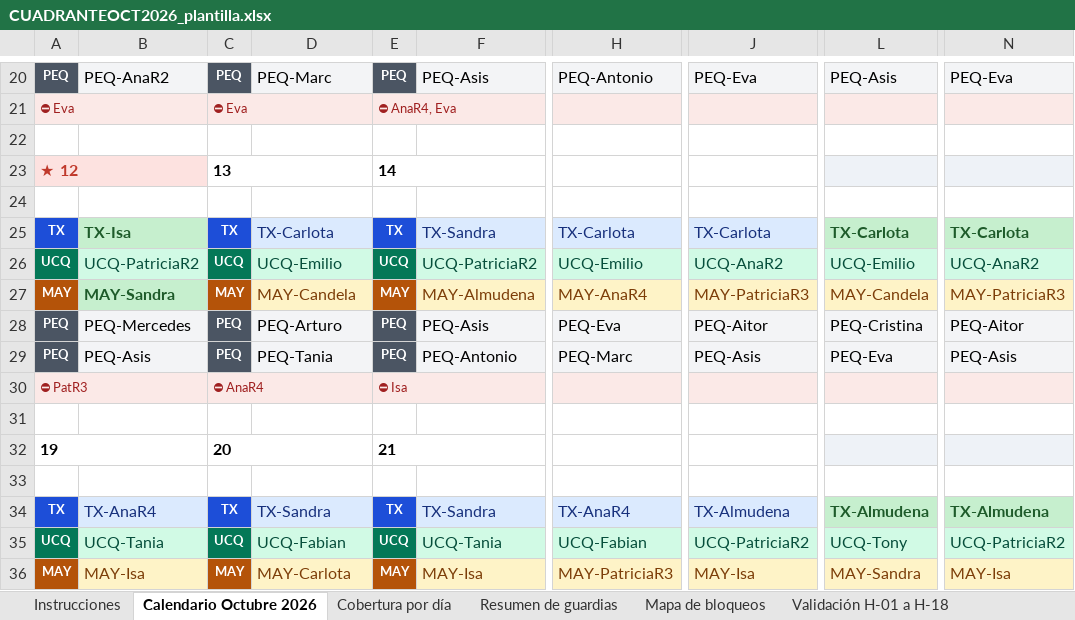
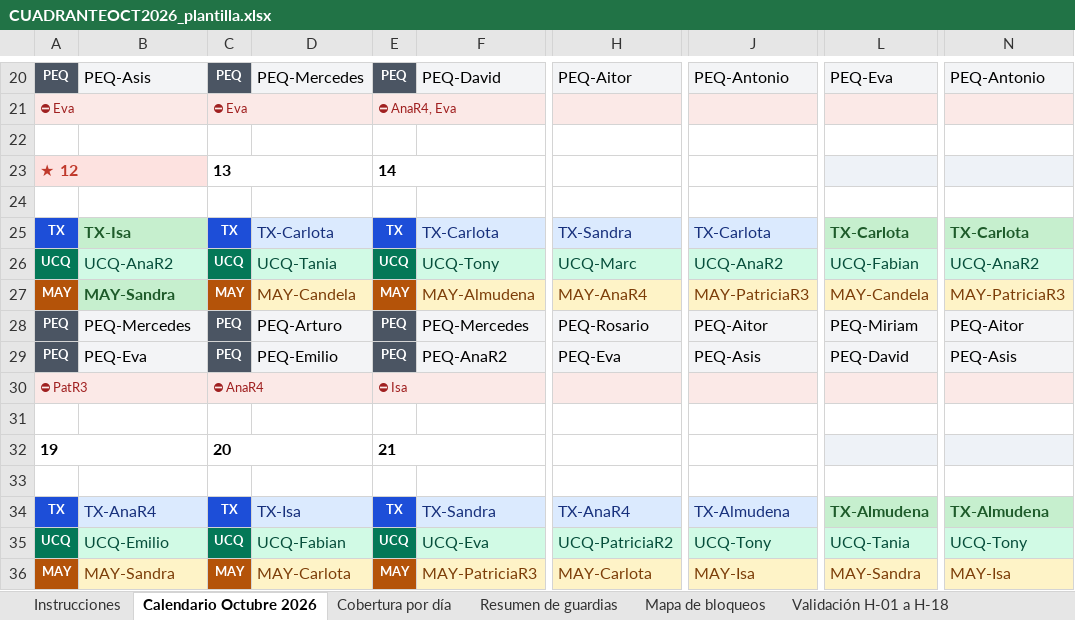
Before and after one commit to pablorodriguez-pixel/claude, an Excel workbook: guardias-anestesia/cuadrantes/CUADRANTEOCT2026_plantilla.xlsx, sheet Calendario Octubre 2026, drawn as a sheet; only a part is shown, gaps mark what is left out; values as stored, in another font and other column widths than the file's, no borders; the diff covers the shown part only; the diff names each change by its address in the sheet, - before the commit and + after, or states it on an @@ line.

```diff
--- a/guardias-anestesia/cuadrantes/CUADRANTEOCT2026_plantilla.xlsx (sheet Calendario Octubre 2026)
+++ b/guardias-anestesia/cuadrantes/CUADRANTEOCT2026_plantilla.xlsx (sheet Calendario Octubre 2026)
-B20: PEQ-AnaR2
+B20: PEQ-Asis
-D20: PEQ-Marc
+D20: PEQ-Mercedes
-F20: PEQ-Asis
+F20: PEQ-David
-H20: PEQ-Antonio
+H20: PEQ-Aitor
-J20: PEQ-Eva
+J20: PEQ-Antonio
-L20: PEQ-Asis
+L20: PEQ-Eva
-N20: PEQ-Eva
+N20: PEQ-Antonio
-F25: TX-Sandra
+F25: TX-Carlota
-H25: TX-Carlota
+H25: TX-Sandra
-B26: UCQ-PatriciaR2
+B26: UCQ-AnaR2
-D26: UCQ-Emilio
+D26: UCQ-Tania
-F26: UCQ-PatriciaR2
+F26: UCQ-Tony
-H26: UCQ-Emilio
+H26: UCQ-Marc
-L26: UCQ-Emilio
+L26: UCQ-Fabian
-F28: PEQ-Asis
+F28: PEQ-Mercedes
-H28: PEQ-Eva
+H28: PEQ-Rosario
-L28: PEQ-Cristina
+L28: PEQ-Miriam
-B29: PEQ-Asis
+B29: PEQ-Eva
-D29: PEQ-Tania
+D29: PEQ-Emilio
-F29: PEQ-Antonio
+F29: PEQ-AnaR2
-H29: PEQ-Marc
+H29: PEQ-Eva
-L29: PEQ-Eva
+L29: PEQ-David
-D34: TX-Sandra
+D34: TX-Isa
-B35: UCQ-Tania
+B35: UCQ-Emilio
-F35: UCQ-Tania
+F35: UCQ-Eva
-H35: UCQ-Fabian
+H35: UCQ-PatriciaR2
-J35: UCQ-PatriciaR2
+J35: UCQ-Tony
-L35: UCQ-Tony
+L35: UCQ-Tania
-N35: UCQ-PatriciaR2
+N35: UCQ-Tony
-B36: MAY-Isa
+B36: MAY-Sandra
-F36: MAY-Isa
+F36: MAY-PatriciaR3
-H36: MAY-PatriciaR3
+H36: MAY-Carlota
```
Also changed, not shown: 68 edited cells elsewhere in this sheet, sheet Resumen de guardias, sheet Comparativa acumulada, sheet Validación H-01 a H-18, 1 other file.
